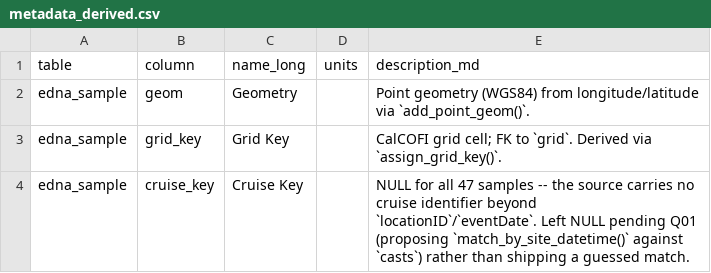
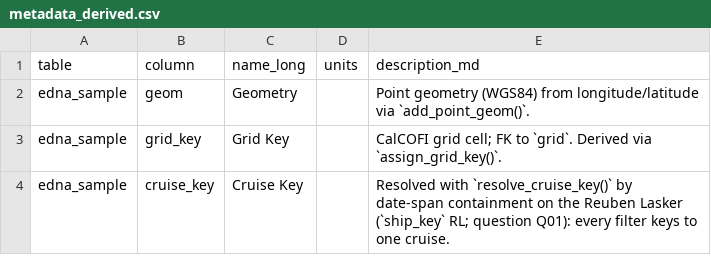
Before and after one commit to CalCOFI/workflows, a CSV file: metadata/calcofi/2022-edna/metadata_derived.csv, drawn as a sheet.

```diff
--- a/metadata/calcofi/2022-edna/metadata_derived.csv
+++ b/metadata/calcofi/2022-edna/metadata_derived.csv
@@ -3,2 +3,2 @@ edna_sample,geom,Geometry,,Point geometry (WGS84) from longitude/latitude via `a
 edna_sample,grid_key,Grid Key,,CalCOFI grid cell; FK to `grid`. Derived via `assign_grid_key()`.
-edna_sample,cruise_key,Cruise Key,,"NULL for all 47 samples -- the source carries no cruise identifier beyond `locationID`/`eventDate`. Left NULL pending Q01 (proposing `match_by_site_datetime()` against `casts`) rather than shipping a guessed match."
+edna_sample,cruise_key,Cruise Key,,"Resolved with `resolve_cruise_key()` by date-span containment on the Reuben Lasker (`ship_key` RL; question Q01): every filter keys to one cruise."
```
Also changed, not shown: metadata/calcofi/2022-edna/flds_redefine.csv, metadata/calcofi/2022-edna/questions.csv, 9 other files.
